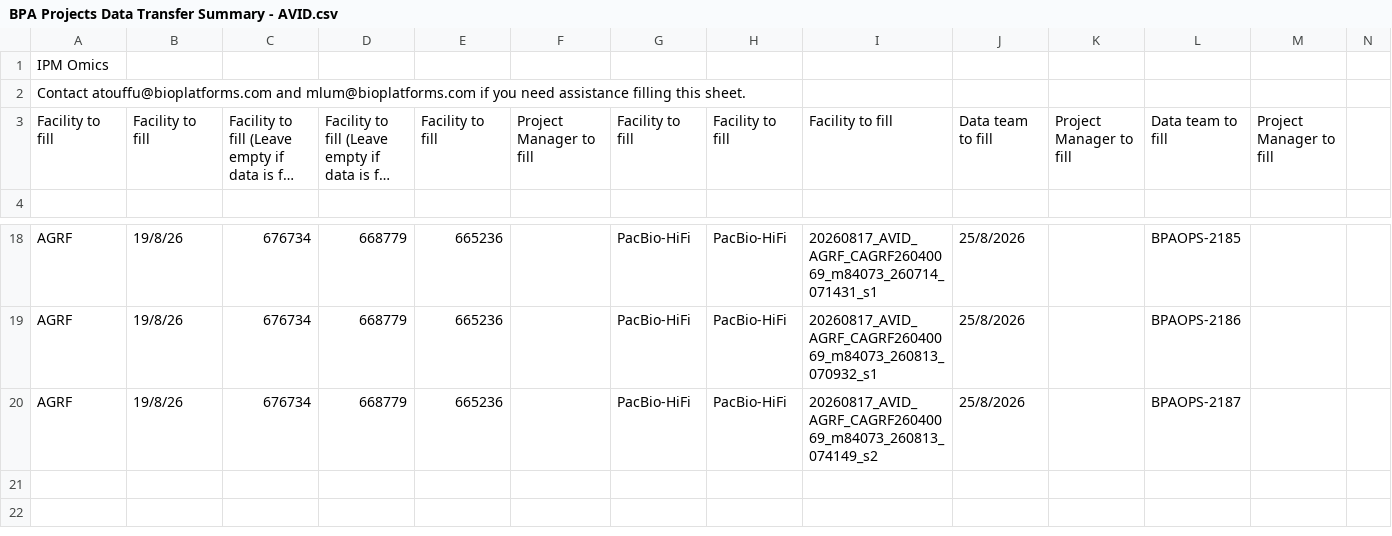
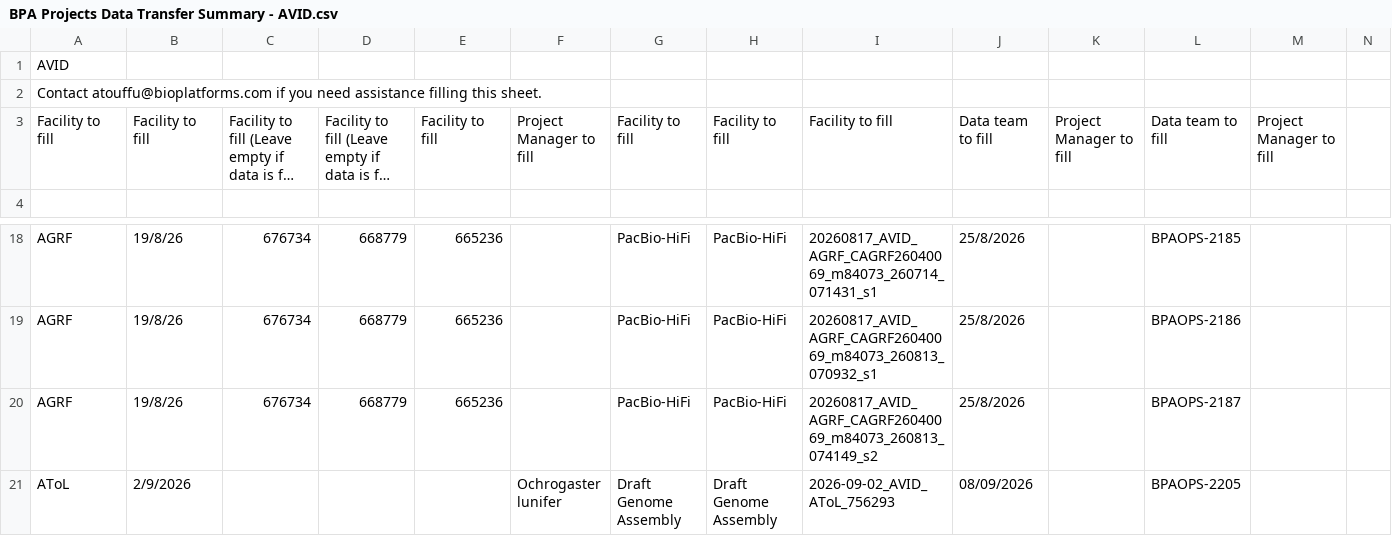
Before and after one commit to BioplatformsAustralia/bpa-ingest, a CSV file: track-metadata/google-drive/BPA Projects Data Transfer Summary - AVID.csv, drawn as a sheet; only a part is shown, gaps mark what is left out; long unchanged cells end in …; the diff names each change by its address in the sheet, - before the commit and + after, or states it on an @@ line.

Commit message:
Ingest BPAOPS-2205 - initial AVID Genome Assembly

```diff
--- a/track-metadata/google-drive/BPA Projects Data Transfer Summary - AVID.csv
+++ b/track-metadata/google-drive/BPA Projects Data Transfer Summary - AVID.csv
-A1: IPM Omics
+A1: AVID
-A2: Contact atouffu@bioplatforms.com and mlum@bioplatforms.com if you…
+A2: Contact atouffu@bioplatforms.com if you…
+row 21: AToL | 2/9/2026 |  |  |  | Ochrogaster lunifer | Draft Genome Assembly | Draft Genome Assembly | 2026-09-02_AVID_AToL_756293 | 08/09/2026 |  | BPAOPS-2205
```
